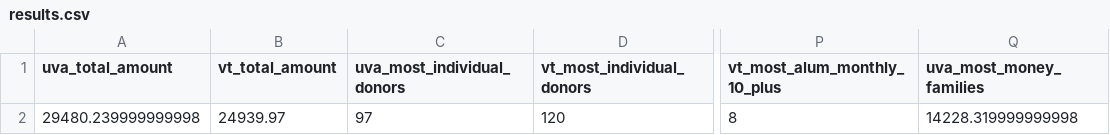
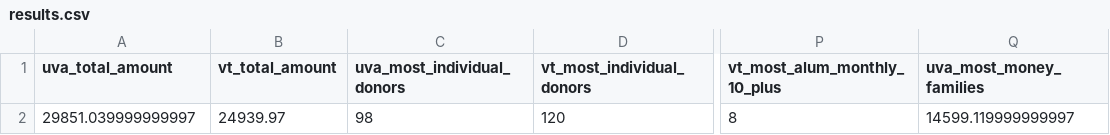
Before and after one commit to msaperst/cwkc-v2, a CSV file: public/assets/csv/results.csv, drawn as a sheet; only a part is shown, gaps mark what is left out; the diff names each change by its address in the sheet, - before the commit and + after, or states it on an @@ line.

```diff
--- a/public/assets/csv/results.csv
+++ b/public/assets/csv/results.csv
-A2 (uva_total_amount): 29480.239999999998
+A2 (uva_total_amount): 29851.039999999997
-C2 (uva_most_individual_donors): 97
+C2 (uva_most_individual_donors): 98
-Q2 (uva_most_money_families): 14228.319999999998
+Q2 (uva_most_money_families): 14599.119999999997
```
